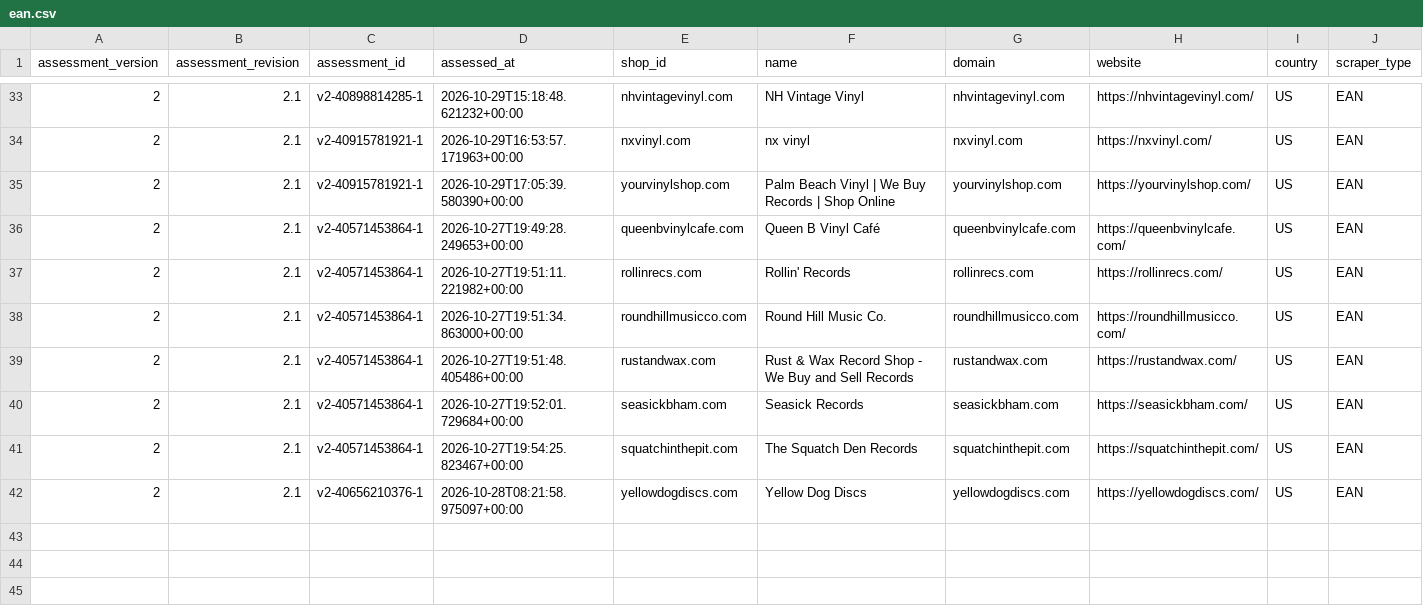
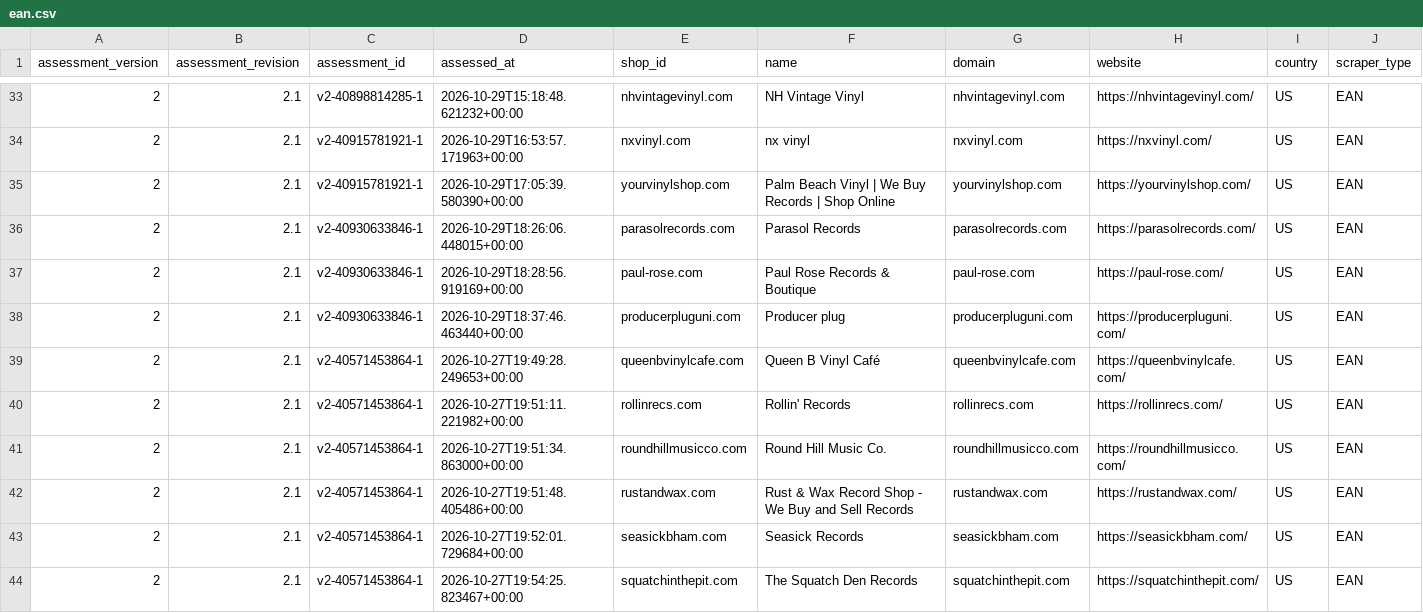
Before and after one commit to Vinylofy/patientseed., a CSV file: assessment-exports/v2/ean.csv, drawn as a sheet; only a part is shown, gaps mark what is left out; the shorter side is filled out with more unchanged rows; rows hold the shown columns only; the diff names each change by its address in the sheet, - before the commit and + after, or states it on an @@ line.

```diff
--- a/assessment-exports/v2/ean.csv
+++ b/assessment-exports/v2/ean.csv
+row 36: 2 | 2.1 | v2-40930633846-1 | 2026-10-29T18:26:06.448015+00:00 | parasolrecords.com | Parasol Records | parasolrecords.com | https://parasolrecords.com/ | US | EAN
+row 37: 2 | 2.1 | v2-40930633846-1 | 2026-10-29T18:28:56.919169+00:00 | paul-rose.com | Paul Rose Records & Boutique | paul-rose.com | https://paul-rose.com/ | US | EAN
+row 38: 2 | 2.1 | v2-40930633846-1 | 2026-10-29T18:37:46.463440+00:00 | producerpluguni.com | Producer plug | producerpluguni.com | https://producerpluguni.com/ | US | EAN
```
